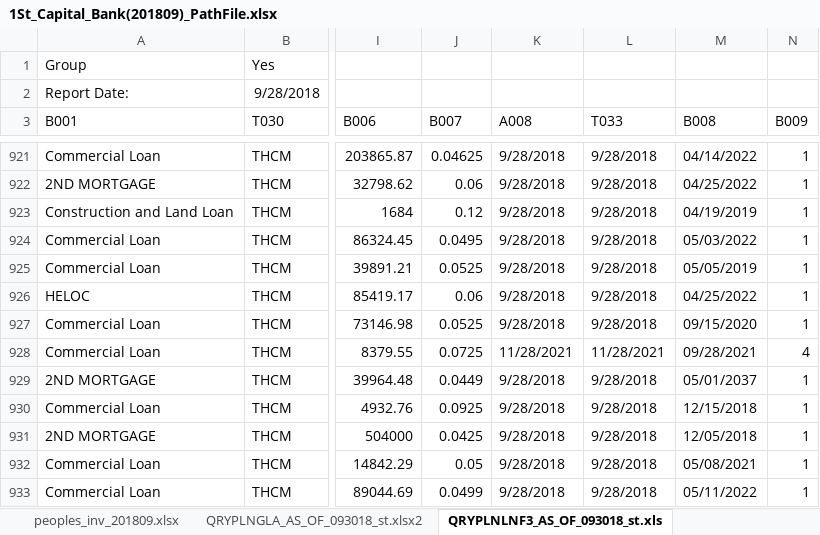
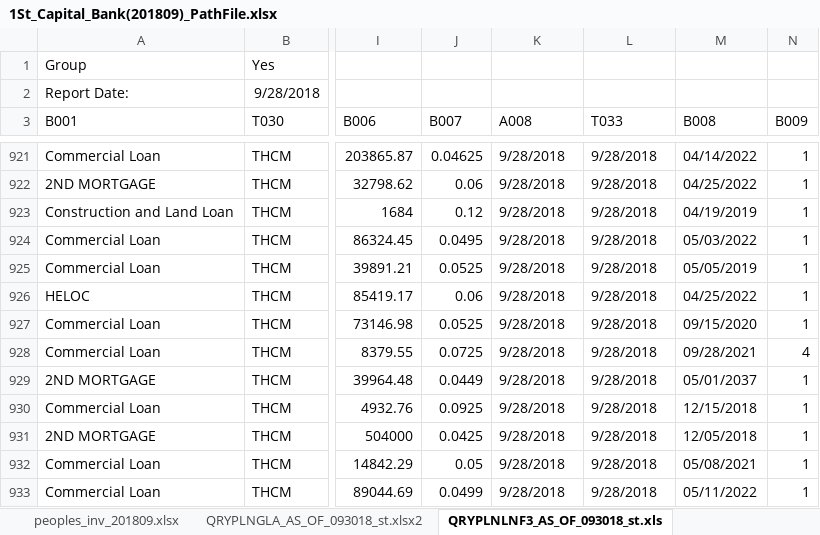
Before and after one commit to jasenliu/AutoTHCN, an Excel workbook: lib/report/benchmark_report/web14/smart_tool/1St_Capital_Bank(201809)_PathFile.xlsx, sheet QRYPLNLNF3_AS_OF_093018_st.xls, drawn as a sheet; only a part is shown, gaps mark what is left out; values as stored, in another font and other column widths than the file's, no borders; the diff covers the shown part only; the diff names each change by its address in the sheet, - before the commit and + after, or states it on an @@ line.

```diff
--- a/lib/report/benchmark_report/web14/smart_tool/1St_Capital_Bank(201809)_PathFile.xlsx (sheet QRYPLNLNF3_AS_OF_093018_st.xls)
+++ b/lib/report/benchmark_report/web14/smart_tool/1St_Capital_Bank(201809)_PathFile.xlsx (sheet QRYPLNLNF3_AS_OF_093018_st.xls)
-K928 (A008): 11/28/2021
+K928 (A008): 9/28/2018
-L928 (T033): 11/28/2021
+L928 (T033): 9/28/2018
```
Also changed, not shown: 24 edited cells elsewhere in this sheet, lib/report/benchmark_report/web14/smart_tool/1St_Colonial_Community_Bank(201809)_PathFile.xlsx, lib/report/benchmark_report/web14/smart_tool/1st_Century_Bank__N.A.(201809)_PathFile.xlsx, 1 other file.
